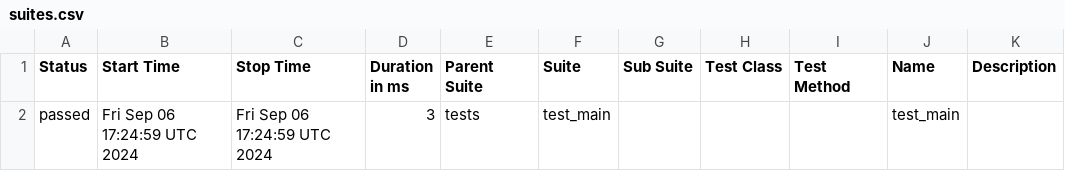
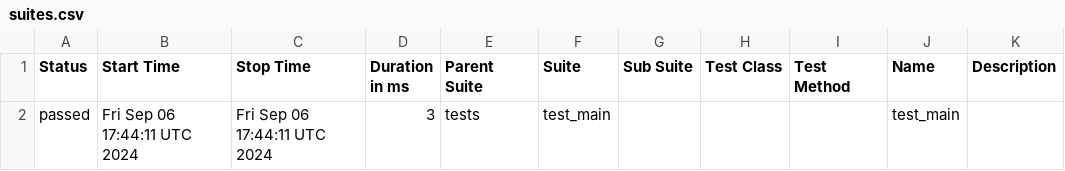
Before and after one commit to okadrive/FastAPI_GithubActions, a CSV file: data/suites.csv, drawn as a sheet.

```diff
--- a/data/suites.csv
+++ b/data/suites.csv
@@ -1,2 +1,2 @@
 "Status","Start Time","Stop Time","Duration in ms","Parent Suite","Suite","Sub Suite","Test Class","Test Method","Name","Description"
-"passed","Fri Sep 06 17:24:59 UTC 2024","Fri Sep 06 17:24:59 UTC 2024","3","tests","test_main","","","","test_main",""
+"passed","Fri Sep 06 17:44:11 UTC 2024","Fri Sep 06 17:44:11 UTC 2024","3","tests","test_main","","","","test_main",""
```
Also changed, not shown: 13 other files.
